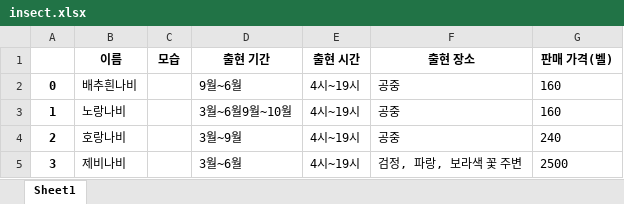
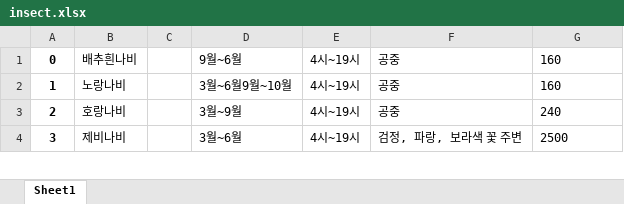
Before and after one commit to blueboy1593/AnimalCrossing, an Excel workbook: AnimalCrossing/Back/crawling/data/insect.xlsx, sheet Sheet1, drawn as a sheet; only a part is shown; values as stored, in another font and other column widths than the file's, no borders; the diff names each change by its address in the sheet, - before the commit and + after, or states it on an @@ line.

```diff
--- a/AnimalCrossing/Back/crawling/data/insect.xlsx (sheet Sheet1)
+++ b/AnimalCrossing/Back/crawling/data/insect.xlsx (sheet Sheet1)
-row 1:  | 이름 | 모습 | 출현 기간 | 출현 시간 | 출현 장소 | 판매 가격(벨)
```
Also changed, not shown: AnimalCrossing/Back/crawling/data/fossil.xlsx, AnimalCrossing/Back/crawling/data/painting.xlsx, 5 other files.
